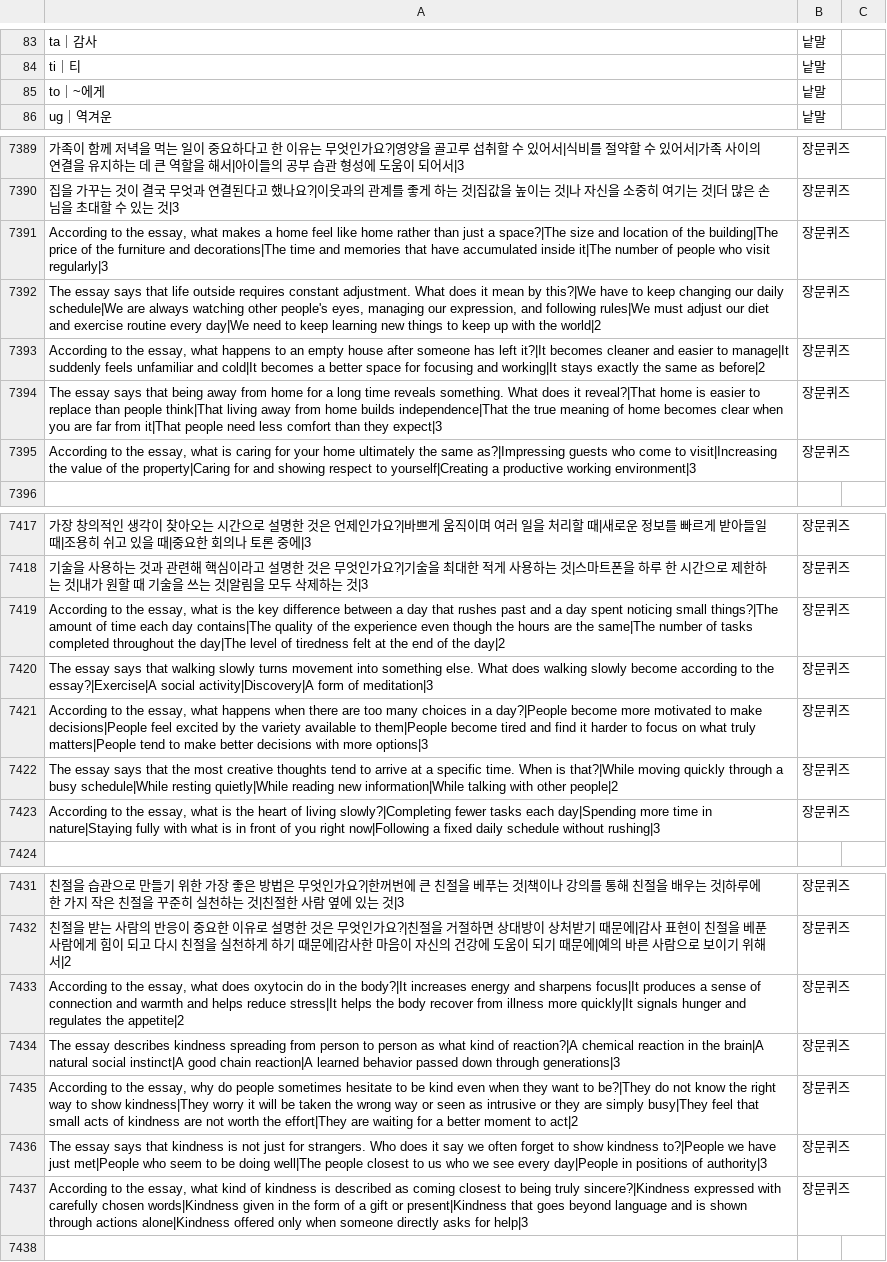
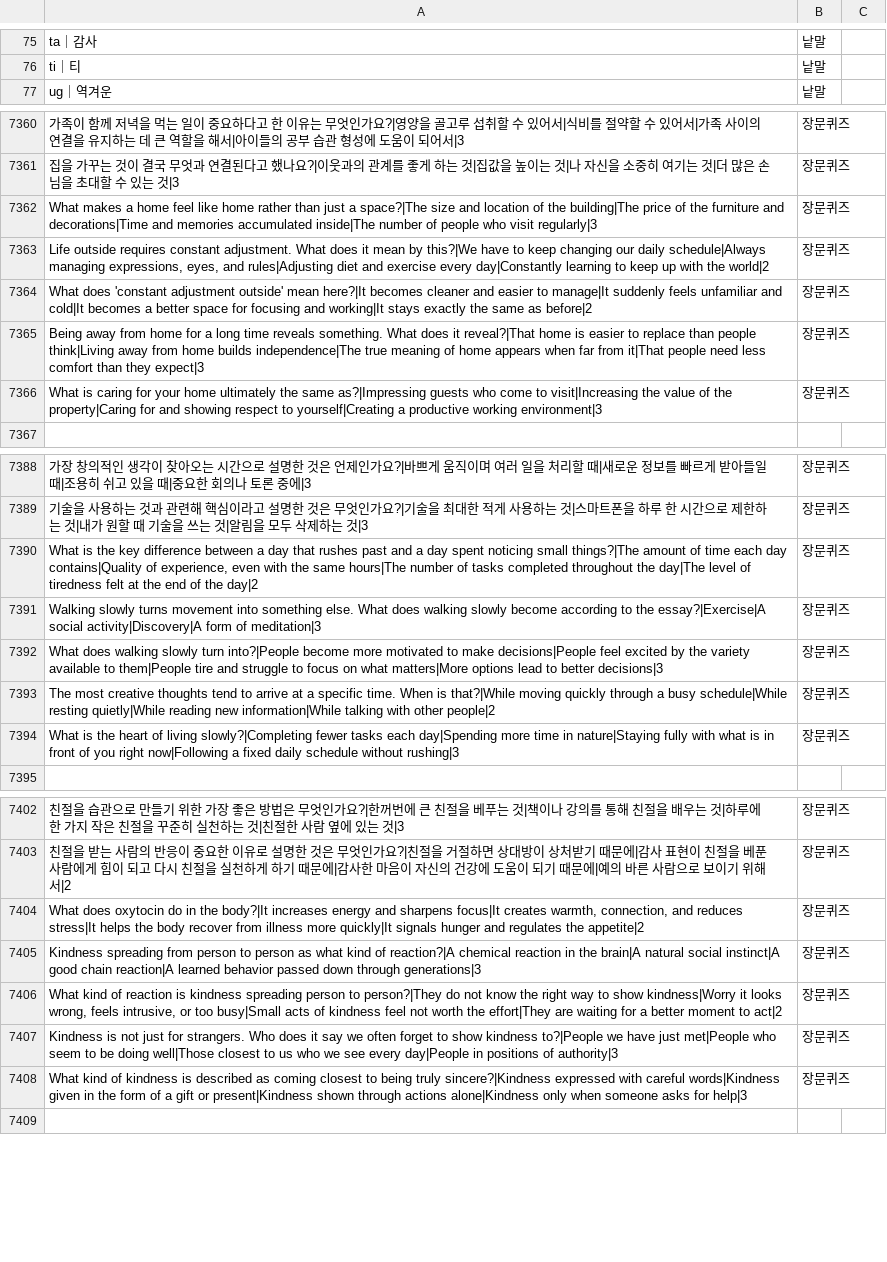
Before and after one commit to jsmylife153/kor, a CSV file: csv/영어_일반.csv, drawn as a sheet; only a part is shown, gaps mark what is left out; removed rows and columns are numbered as before the commit, all else as after; the diff covers the shown part only; the diff names each change by its address in the sheet, - before the commit and + after, or states it on an @@ line.

```diff
--- a/csv/영어_일반.csv
+++ b/csv/영어_일반.csv
-row 85: to｜~에게 | 낱말
-A7362: According to the essay, what makes a home feel like home rather than just a space?|The size and location of the building|The price of the furniture and decorations|The time and memories that have accumulated inside it|The number of…
+A7362: What makes a home feel like home rather than just a space?|The size and location of the building|The price of the furniture and decorations|Time and memories accumulated inside|The number of…
-A7363: The essay says that life outside requires constant adjustment. What does it mean by this?|We have to keep changing our daily schedule|We are always watching other people's eyes, managing our expression, and following rules|We must adjust our diet and exercise routine every day|We need to keep learning new things to keep…
+A7363: Life outside requires constant adjustment. What does it mean by this?|We have to keep changing our daily schedule|Always managing expressions, eyes, and rules|Adjusting diet and exercise every day|Constantly learning to keep…
-A7364: According to the essay, what happens to an empty house after someone has left it?|It becomes cleaner…
+A7364: What does 'constant adjustment outside' mean here?|It becomes cleaner…
-A7365: The essay says that being away from home for a long time reveals something. What does it reveal?|That home is easier to replace than people think|That living away from home builds independence|That the true meaning of home becomes clear when you are far from…
+A7365: Being away from home for a long time reveals something. What does it reveal?|That home is easier to replace than people think|Living away from home builds independence|The true meaning of home appears when far from…
-A7366: According to the essay, what is caring…
+A7366: What is caring…
-A7390: According to the essay, what is the key difference between a day that rushes past and a day spent noticing small things?|The amount of time each day contains|The quality of the experience even though the hours are the same|The number of…
+A7390: What is the key difference between a day that rushes past and a day spent noticing small things?|The amount of time each day contains|Quality of experience, even with the same hours|The number of…
-A7391: The essay says that walking slowly turns…
+A7391: Walking slowly turns…
-A7392: According to the essay, what happens when there are too many choices in a day?|People become more motivated to make decisions|People feel excited by the variety available to them|People become tired and find it harder to focus on what truly matters|People tend to make better decisions with more options|3
+A7392: What does walking slowly turn into?|People become more motivated to make decisions|People feel excited by the variety available to them|People tire and struggle to focus on what matters|More options lead to better decisions|3
-A7393: The essay says that the most creative…
+A7393: The most creative…
-A7394: According to the essay, what is the…
+A7394: What is the…
-A7404: According to the essay, what does oxytocin do in the body?|It increases energy and sharpens focus|It produces a sense of connection and warmth and helps reduce stress|It helps…
+A7404: What does oxytocin do in the body?|It increases energy and sharpens focus|It creates warmth, connection, and reduces stress|It helps…
-A7405: The essay describes kindness spreading from…
+A7405: Kindness spreading from…
-A7406: According to the essay, why do people sometimes hesitate to be kind even when they want to be?|They do not know the right way to show kindness|They worry it will be taken the wrong way or seen as intrusive or they are simply busy|They feel that small acts of kindness are not worth…
+A7406: What kind of reaction is kindness spreading person to person?|They do not know the right way to show kindness|Worry it looks wrong, feels intrusive, or too busy|Small acts of kindness feel not worth…
-A7407: The essay says that kindness is not just for strangers. Who does it say we often forget to show kindness to?|People we have just met|People who seem to be doing well|The people closest to…
+A7407: Kindness is not just for strangers. Who does it say we often forget to show kindness to?|People we have just met|People who seem to be doing well|Those closest to…
-A7408: According to the essay, what kind of kindness is described as coming closest to being truly sincere?|Kindness expressed with carefully chosen words|Kindness given in the form of a gift or present|Kindness that goes beyond language and is shown through actions alone|Kindness offered only when someone directly asks for…
+A7408: What kind of kindness is described as coming closest to being truly sincere?|Kindness expressed with careful words|Kindness given in the form of a gift or present|Kindness shown through actions alone|Kindness only when someone asks for…
```
Also changed, not shown: 28 removed rows and 34 edited cells elsewhere in this file.
